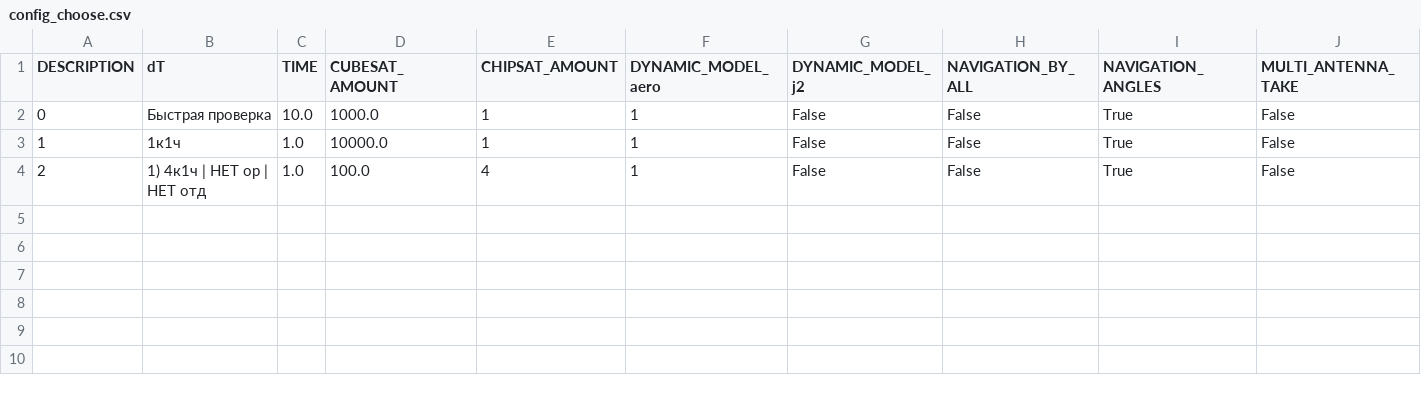
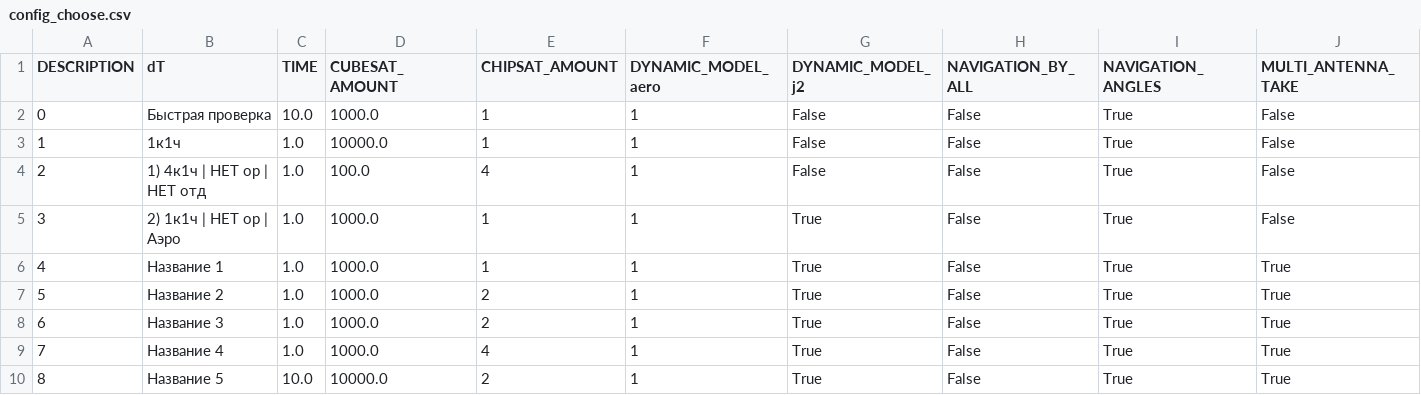
Before and after one commit to CamelCaseAverageEnjoyer/DissertationPhd, a CSV file: srs/kiamformation/data/config_choose.csv, drawn as a sheet; only a part is shown; rows hold the shown columns only; the diff names each change by its address in the sheet, - before the commit and + after, or states it on an @@ line.

```diff
--- a/srs/kiamformation/data/config_choose.csv
+++ b/srs/kiamformation/data/config_choose.csv
+row 5: 3 | 2) 1к1ч | НЕТ ор | Аэро | 1.0 | 1000.0 | 1 | 1 | True | False | True | False
+row 6: 4 | Название 1 | 1.0 | 1000.0 | 1 | 1 | True | False | True | True
+row 7: 5 | Название 2 | 1.0 | 1000.0 | 2 | 1 | True | False | True | True
+row 8: 6 | Название 3 | 1.0 | 1000.0 | 2 | 1 | True | False | True | True
+row 9: 7 | Название 4 | 1.0 | 1000.0 | 4 | 1 | True | False | True | True
+row 10: 8 | Название 5 | 10.0 | 10000.0 | 2 | 1 | True | False | True | True
```
Also changed, not shown: 5 other files.
